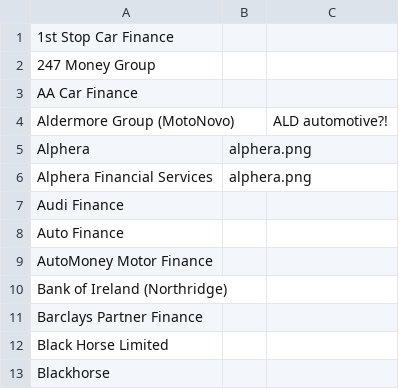
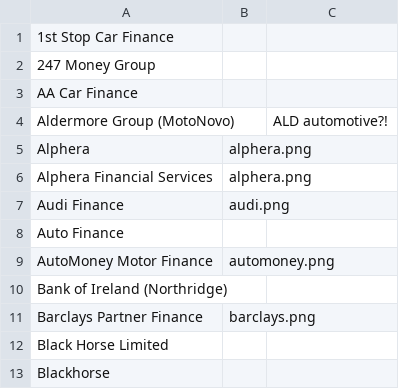
Before and after one commit to craigmalenga/valifi-batch, a CSV file: lenders.csv, drawn as a sheet; only a part is shown.

```diff
--- a/lenders.csv
+++ b/lenders.csv
@@ -6,7 +6,7 @@ Alphera,alphera.png,
 Alphera Financial Services,alphera.png,
-Audi Finance,,
+Audi Finance,audi.png,
 Auto Finance,,
-AutoMoney Motor Finance,,
+AutoMoney Motor Finance,automoney.png,
 Bank of Ireland (Northridge),,
-Barclays Partner Finance,,
+Barclays Partner Finance,barclays.png,
 Black Horse Limited,,
```
Also changed, not shown: 7 other files.
